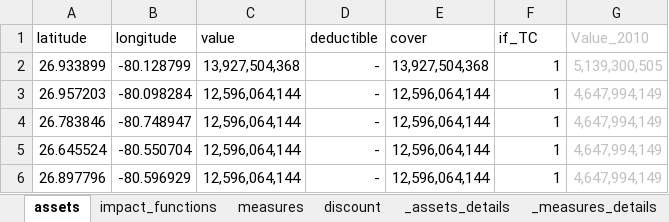
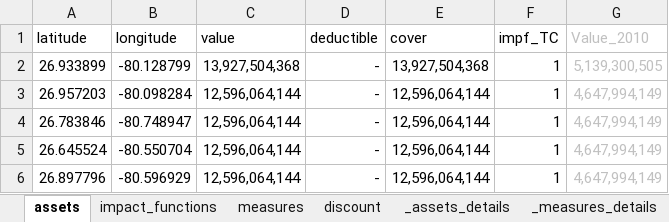
Before and after one commit to CLIMADA-project/climada_python, an Excel workbook: data/demo/demo_today.xlsx, sheet assets, drawn as a sheet; only a part is shown; values as stored, in another font and other column widths than the file's, no borders; the diff names each change by its address in the sheet, - before the commit and + after, or states it on an @@ line.

Commit message:
if to impf in demo_today.xlsx

```diff
--- a/data/demo/demo_today.xlsx (sheet assets)
+++ b/data/demo/demo_today.xlsx (sheet assets)
-F1: if_TC
+F1: impf_TC
```
Also changed, not shown: charts or pictures.
